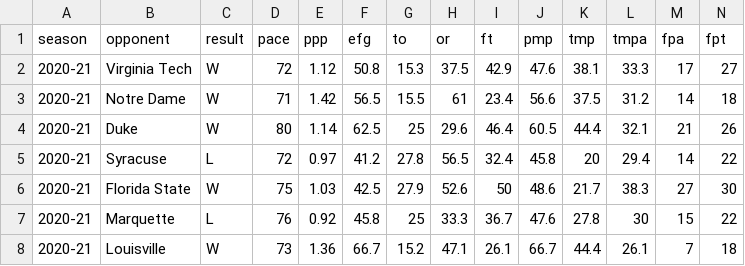
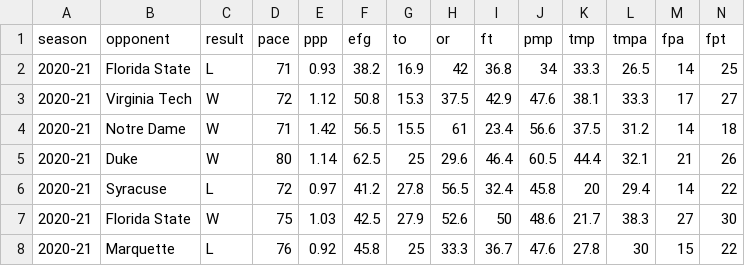
Before and after one commit to gallochris/dadgum-shiny, a CSV file: data/plot.csv, drawn as a sheet; only a part is shown; the shorter side is filled out with more unchanged rows; rows hold the shown columns only; the diff names each change by its address in the sheet, - before the commit and + after, or states it on an @@ line.

```diff
--- a/data/plot.csv
+++ b/data/plot.csv
+row 2: 2020-21 | Florida State | L | 71 | 0.93 | 38.2 | 16.9 | 42 | 36.8 | 34 | 33.3 | 26.5 | 14 | 25
```
Also changed, not shown: data/boxes.csv, data/defshots.csv, 4 other files.
